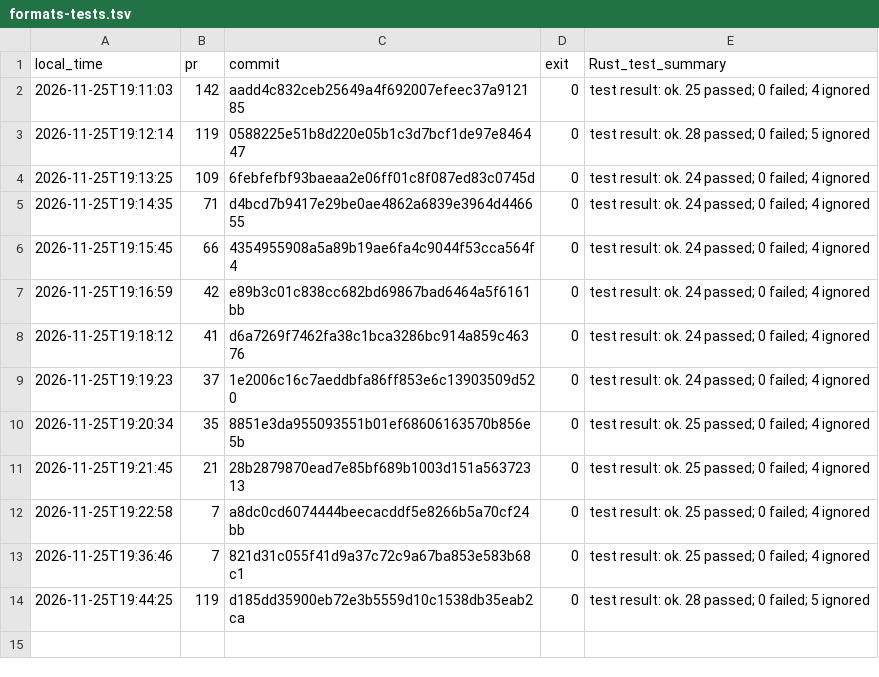
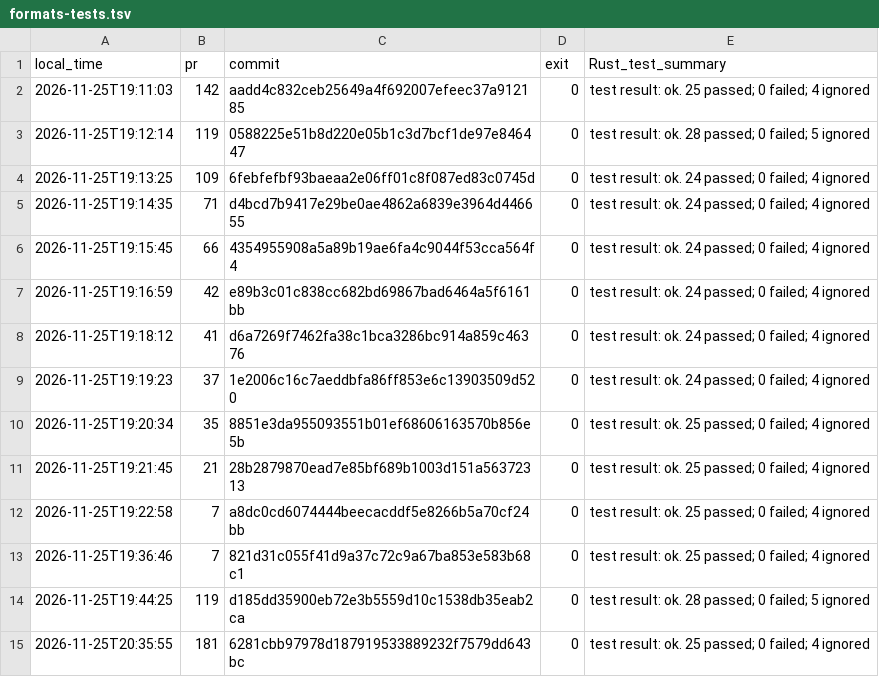
Before and after one commit to KernelSmoker/VIctory-Belobug-AMD, a TSV file: formats-tests.tsv, drawn as a sheet.

Commit message:
Record Windows GNU build results through 20:41

```diff
--- a/formats-tests.tsv
+++ b/formats-tests.tsv
@@ -14 +14,2 @@ local_time	pr	commit	exit	Rust_test_summary
 2026-11-25T19:44:25	119	d185dd35900eb72e3b5559d10c1538db35eab2ca	0	test result: ok. 28 passed; 0 failed; 5 ignored
+2026-11-25T20:35:55	181	6281cbb97978d187919533889232f7579dd643bc	0	test result: ok. 25 passed; 0 failed; 4 ignored
```
Also changed, not shown: 1 other file.
